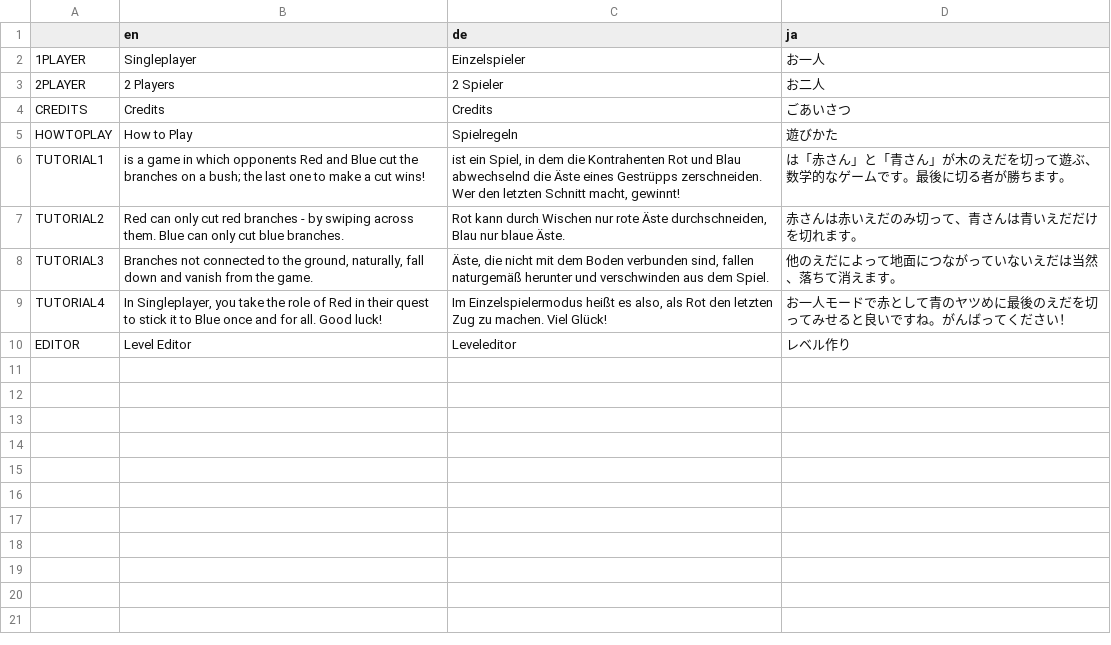
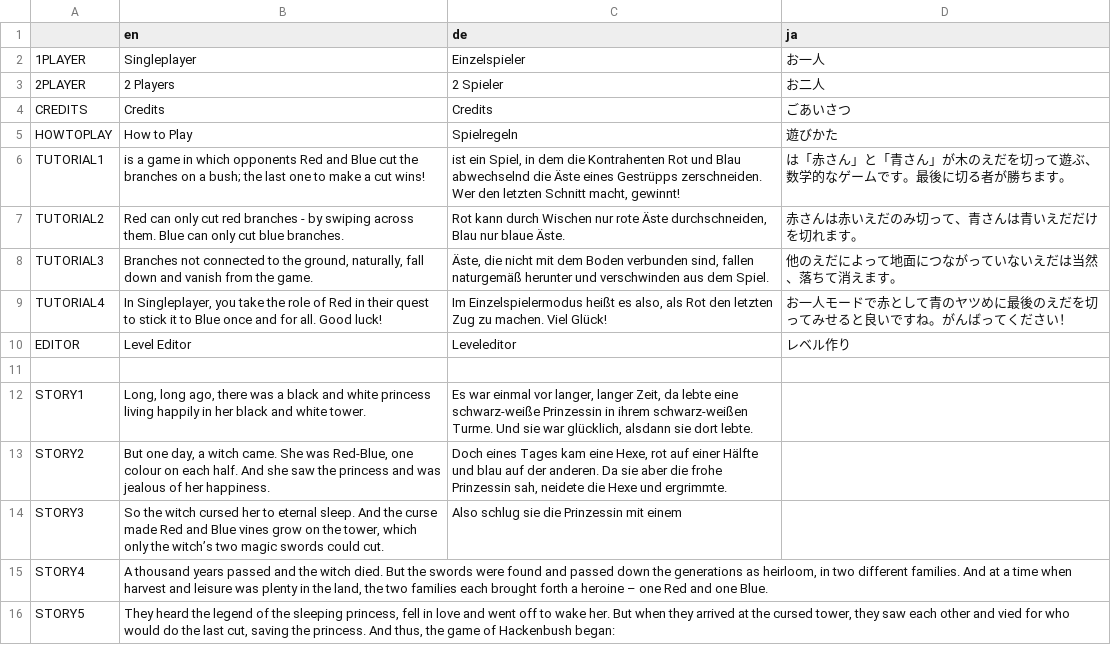
Before and after one commit to lennart-finke/hackenbush, a CSV file: Text/text.csv, drawn as a sheet.

Commit message:
Added assets for story introduction

```diff
--- a/Text/text.csv
+++ b/Text/text.csv
@@ -10 +10,7 @@ TUTORIAL4,"In Singleplayer, you take the role of Red in their quest to stick it
 EDITOR,Level Editor,Leveleditor,レベル作り
+,,,
+STORY1,"Long, long ago, there was a black and white princess living happily in her black and white tower.","Es war einmal vor langer, langer Zeit, da lebte eine schwarz-weiße Prinzessin in ihrem schwarz-weißen Turme. Und sie war glücklich, alsdann sie dort lebte.",
+STORY2,"But one day, a witch came. She was Red-Blue, one colour on each half. And she saw the princess and was jealous of her happiness.","Doch eines Tages kam eine Hexe, rot auf einer Hälfte und blau auf der anderen. Da sie aber die frohe Prinzessin sah, neidete die Hexe und ergrimmte.",
+STORY3,"So the witch cursed her to eternal sleep. And the curse made Red and Blue vines grow on the tower, which only the witch’s two magic swords could cut. ",Also schlug sie die Prinzessin mit einem ,
+STORY4,"A thousand years passed and the witch died. But the swords were found and passed down the generations as heirloom, in two different families. And at a time when harvest and leisure was plenty in the land, the two families each brought forth a heroine – one Red and one Blue.",,
+STORY5,"They heard the legend of the sleeping princess, fell in love and went off to wake her. But when they arrived at the cursed tower, they saw each other and vied for who would do the last cut, saving the princess. And thus, the game of Hackenbush began:",,
```
Also changed, not shown: 25 other files.
